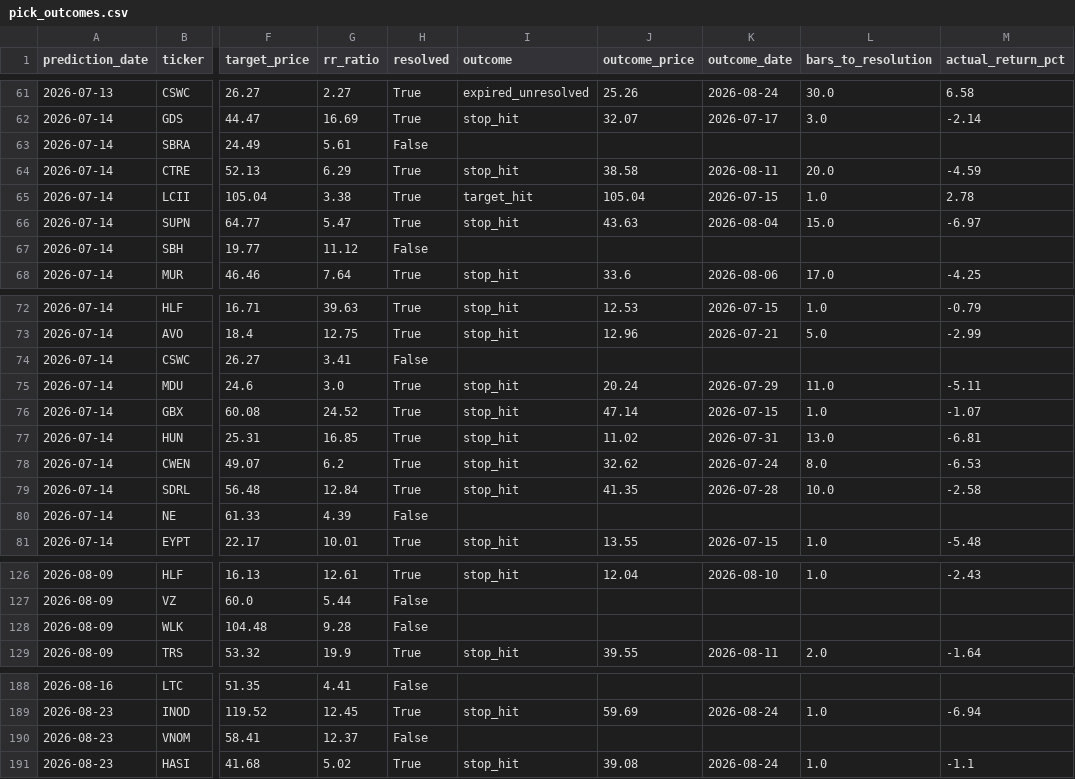
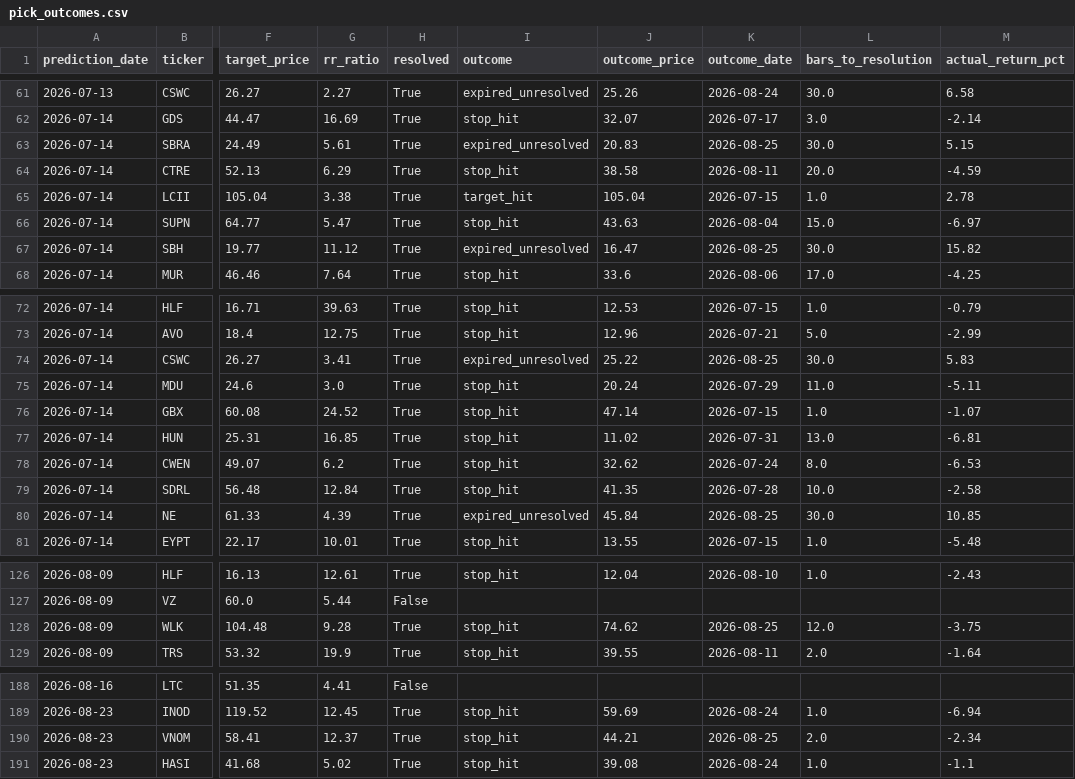
Before and after one commit to kds1019/swing-finder-v3, a CSV file: pick_outcomes.csv, drawn as a sheet; only a part is shown, gaps mark what is left out; the diff covers the shown part only; the diff names each change by its address in the sheet, - before the commit and + after, or states it on an @@ line.

```diff
--- a/pick_outcomes.csv
+++ b/pick_outcomes.csv
-H63 (resolved): False
+H63 (resolved): True
-I63 (outcome): (empty)
+I63 (outcome): expired_unresolved
-J63 (outcome_price): (empty)
+J63 (outcome_price): 20.83
-K63 (outcome_date): (empty)
+K63 (outcome_date): 2026-08-25
-L63 (bars_to_resolution): (empty)
+L63 (bars_to_resolution): 30.0
-M63 (actual_return_pct): (empty)
+M63 (actual_return_pct): 5.15
-H67 (resolved): False
+H67 (resolved): True
-I67 (outcome): (empty)
+I67 (outcome): expired_unresolved
-J67 (outcome_price): (empty)
+J67 (outcome_price): 16.47
-K67 (outcome_date): (empty)
+K67 (outcome_date): 2026-08-25
-L67 (bars_to_resolution): (empty)
+L67 (bars_to_resolution): 30.0
-M67 (actual_return_pct): (empty)
+M67 (actual_return_pct): 15.82
-H74 (resolved): False
+H74 (resolved): True
-I74 (outcome): (empty)
+I74 (outcome): expired_unresolved
-J74 (outcome_price): (empty)
+J74 (outcome_price): 25.22
-K74 (outcome_date): (empty)
+K74 (outcome_date): 2026-08-25
-L74 (bars_to_resolution): (empty)
+L74 (bars_to_resolution): 30.0
-M74 (actual_return_pct): (empty)
+M74 (actual_return_pct): 5.83
-H80 (resolved): False
+H80 (resolved): True
-I80 (outcome): (empty)
+I80 (outcome): expired_unresolved
-J80 (outcome_price): (empty)
+J80 (outcome_price): 45.84
-K80 (outcome_date): (empty)
+K80 (outcome_date): 2026-08-25
-L80 (bars_to_resolution): (empty)
+L80 (bars_to_resolution): 30.0
-M80 (actual_return_pct): (empty)
+M80 (actual_return_pct): 10.85
-H128 (resolved): False
+H128 (resolved): True
-I128 (outcome): (empty)
+I128 (outcome): stop_hit
-J128 (outcome_price): (empty)
+J128 (outcome_price): 74.62
-K128 (outcome_date): (empty)
+K128 (outcome_date): 2026-08-25
-L128 (bars_to_resolution): (empty)
+L128 (bars_to_resolution): 12.0
-M128 (actual_return_pct): (empty)
+M128 (actual_return_pct): -3.75
-H190 (resolved): False
+H190 (resolved): True
-I190 (outcome): (empty)
+I190 (outcome): stop_hit
-J190 (outcome_price): (empty)
+J190 (outcome_price): 44.21
-K190 (outcome_date): (empty)
+K190 (outcome_date): 2026-08-25
-L190 (bars_to_resolution): (empty)
+L190 (bars_to_resolution): 2.0
-M190 (actual_return_pct): (empty)
+M190 (actual_return_pct): -2.34
```
Also changed, not shown: 42 edited cells elsewhere in this file, 2 other files.
